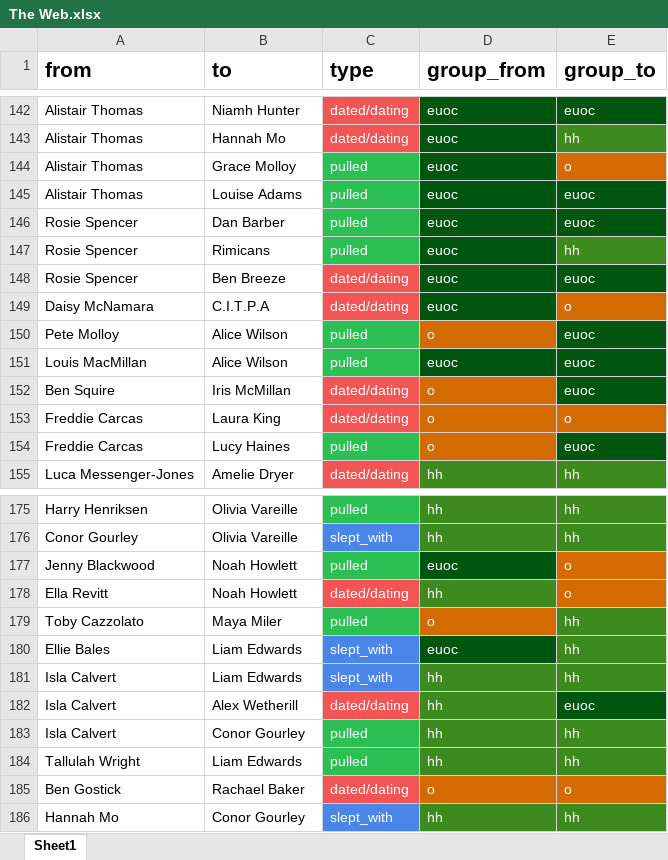
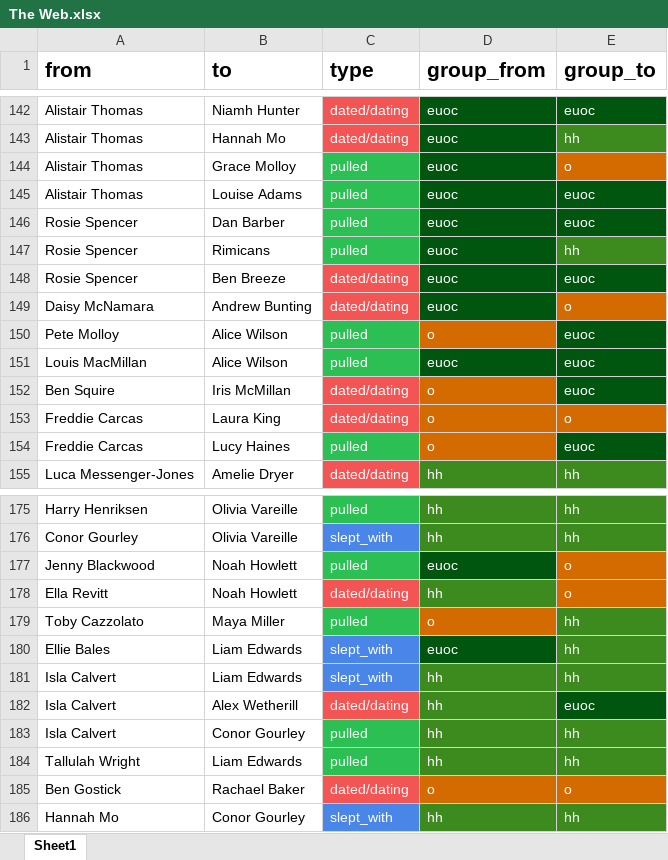
Before and after one commit to JamieGoddard18/The-Web, an Excel workbook: The Web.xlsx, sheet Sheet1, drawn as a sheet; only a part is shown, gaps mark what is left out; values as stored, in another font and other column widths than the file's, no borders; charts and pictures not drawn; the diff covers the shown part only; the diff names each change by its address in the sheet, - before the commit and + after, or states it on an @@ line.

```diff
--- a/The Web.xlsx (sheet Sheet1)
+++ b/The Web.xlsx (sheet Sheet1)
-B149 (to): C.I.T.P.A
+B149 (to): Andrew Bunting
-B179 (to): Maya Miler
+B179 (to): Maya Miller
```
Also changed, not shown: 3 added rows, 4 removed rows, 2 moved rows and 7 edited cells elsewhere in this sheet, 5 other files.
